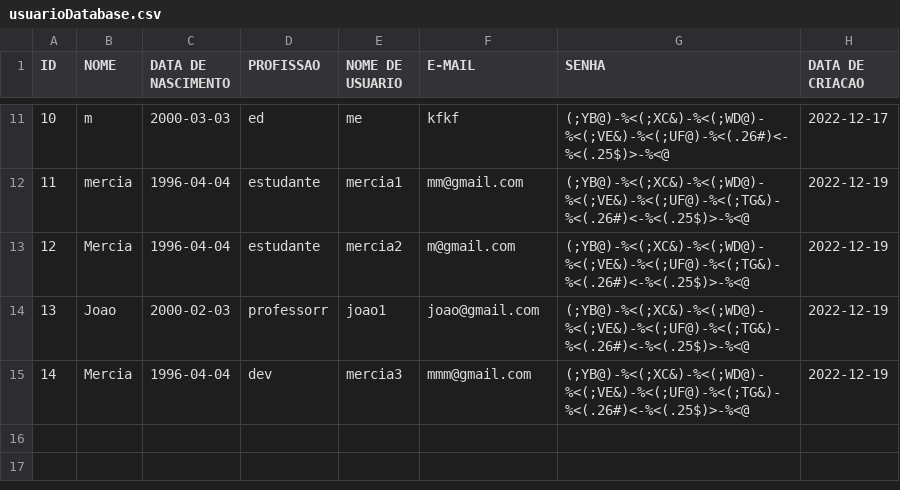
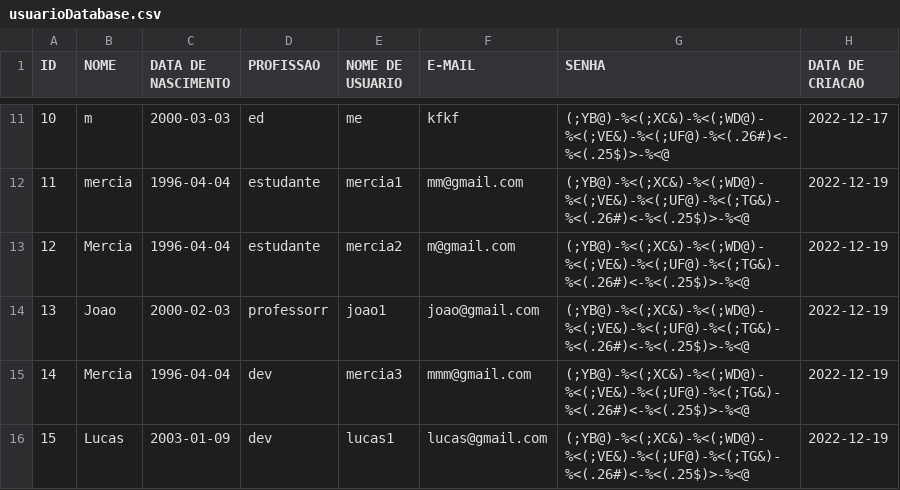
Before and after one commit to mercietc/Prototipo-Rede-Social-AdaTech, a CSV file: Social_Media/src/main/resources/usuarioDatabase.csv, drawn as a sheet; only a part is shown, gaps mark what is left out.

```diff
--- a/Social_Media/src/main/resources/usuarioDatabase.csv
+++ b/Social_Media/src/main/resources/usuarioDatabase.csv
@@ -15 +15,2 @@ ID,NOME,DATA DE NASCIMENTO,PROFISSAO,NOME DE USUARIO,E-MAIL,SENHA,DATA DE CRIACA
 14,Mercia,1996-04-04,dev,mercia3,mmm@gmail.com,(;YB@)-%<(;XC&)-%<(;WD@)-%<(;VE&)-%<(;UF@)-%<(;TG&)-%<(.26#)<-%<(.25$)>-%<@,2022-12-19
+15,Lucas,2003-01-09,dev,lucas1,lucas@gmail.com,(;YB@)-%<(;XC&)-%<(;WD@)-%<(;VE&)-%<(;UF@)-%<(;TG&)-%<(.26#)<-%<(.25$)>-%<@,2022-12-19
```
Also changed, not shown: Social_Media/src/main/resources/historicoSessao.csv, Social_Media/src/main/resources/postDatabase.csv, 20 other files.
